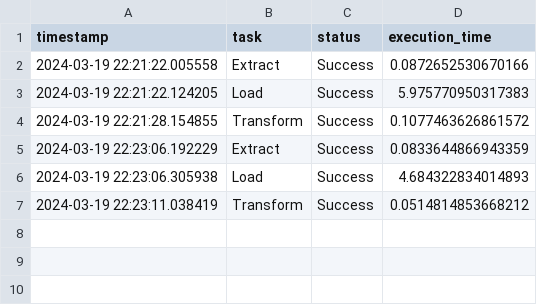
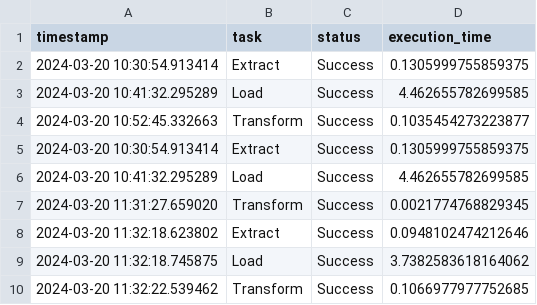
Before and after one commit to Kurikulum-Sekolah-Pacmann/orchestrate-elt-with-luigi, a CSV file: pipeline_summary.csv, drawn as a sheet.

```diff
--- a/pipeline_summary.csv
+++ b/pipeline_summary.csv
@@ -1,7 +1,10 @@
 timestamp,task,status,execution_time
-2024-03-19 22:21:22.005558,Extract,Success,0.0872652530670166
-2024-03-19 22:21:22.124205,Load,Success,5.975770950317383
-2024-03-19 22:21:28.154855,Transform,Success,0.1077463626861572
-2024-03-19 22:23:06.192229,Extract,Success,0.0833644866943359
-2024-03-19 22:23:06.305938,Load,Success,4.684322834014893
-2024-03-19 22:23:11.038419,Transform,Success,0.0514814853668212
+2024-03-20 10:30:54.913414,Extract,Success,0.1305999755859375
+2024-03-20 10:41:32.295289,Load,Success,4.462655782699585
+2024-03-20 10:52:45.332663,Transform,Success,0.1035454273223877
+2024-03-20 10:30:54.913414,Extract,Success,0.1305999755859375
+2024-03-20 10:41:32.295289,Load,Success,4.462655782699585
+2024-03-20 11:31:27.659020,Transform,Success,0.0021774768829345
+2024-03-20 11:32:18.623802,Extract,Success,0.0948102474212646
+2024-03-20 11:32:18.745875,Load,Success,3.7382583618164062
+2024-03-20 11:32:22.539462,Transform,Success,0.1066977977752685
```
Also changed, not shown: 5 other files.
